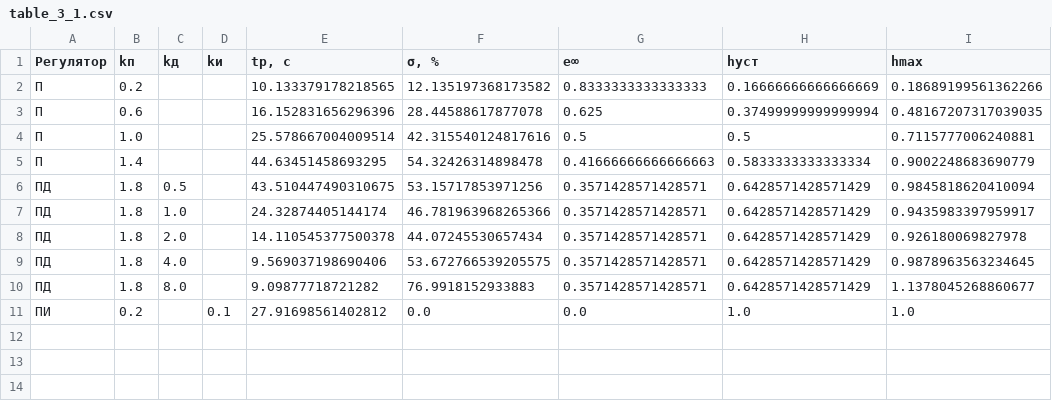
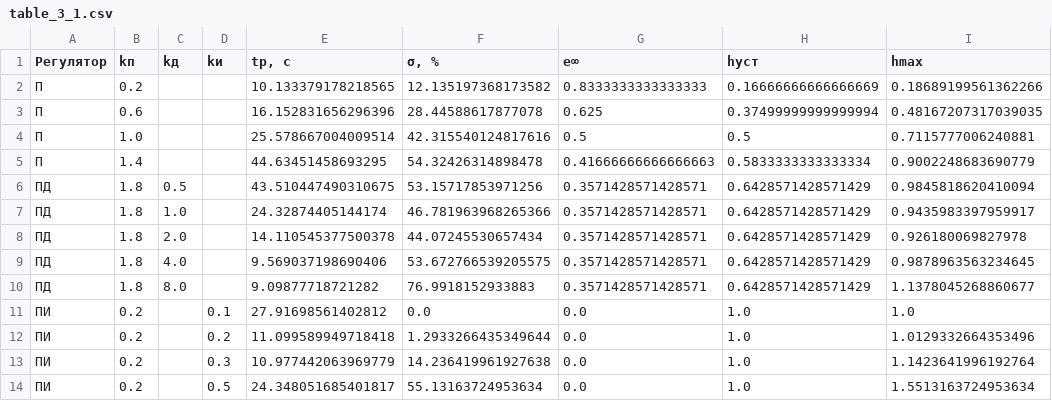
Before and after one commit to valentyan89/TAU, a CSV file: lab3/results/table_3_1.csv, drawn as a sheet; the diff names each change by its address in the sheet, - before the commit and + after, or states it on an @@ line.

```diff
--- a/lab3/results/table_3_1.csv
+++ b/lab3/results/table_3_1.csv
+row 12: ПИ | 0.2 |  | 0.2 | 11.099589949718418 | 1.2933266435349644 | 0.0 | 1.0 | 1.0129332664353496
+row 13: ПИ | 0.2 |  | 0.3 | 10.977442063969779 | 14.236419961927638 | 0.0 | 1.0 | 1.1423641996192764
+row 14: ПИ | 0.2 |  | 0.5 | 24.348051685401817 | 55.13163724953634 | 0.0 | 1.0 | 1.5513163724953634
```
Also changed, not shown: 5 other files.
